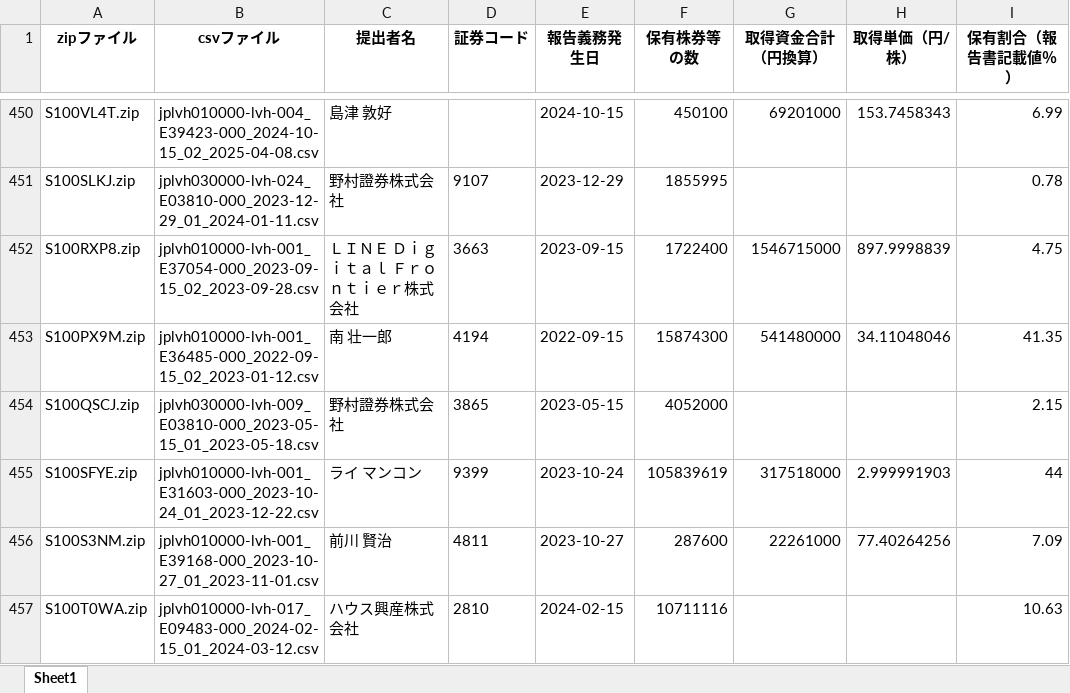
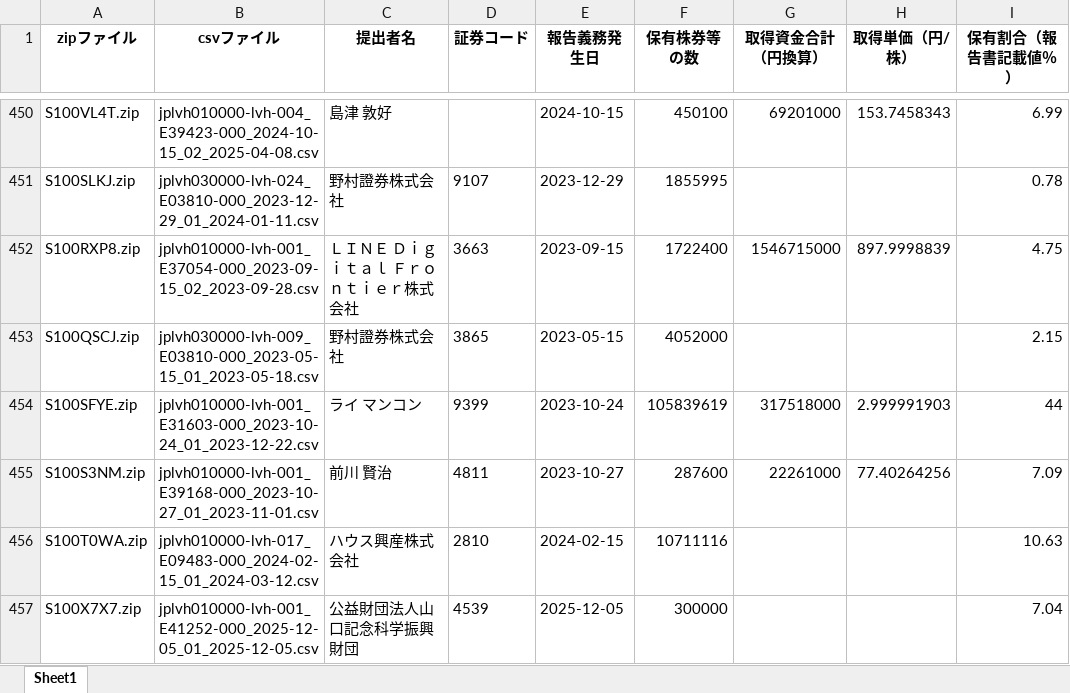
Before and after one commit to harubon1027-pixel/activist-results, an Excel workbook: docs/大量保有報告書_解析結果.xlsx, sheet Sheet1, drawn as a sheet; only a part is shown, gaps mark what is left out; the shorter side is filled out with more unchanged rows; values as stored, in another font and other column widths than the file's, no borders; the diff covers the shown part only; the diff names each change by its address in the sheet, - before the commit and + after, or states it on an @@ line.

```diff
--- a/docs/大量保有報告書_解析結果.xlsx (sheet Sheet1)
+++ b/docs/大量保有報告書_解析結果.xlsx (sheet Sheet1)
-row 453: S100PX9M.zip | jplvh010000-lvh-001_E36485-000_2022-09-15_02_2023-01-12.csv | 南 壮一郎 | 4194 | 2022-09-15 | 15874300 | 541480000 | 34.11048046 | 41.35
```
Also changed, not shown: 16 removed rows elsewhere in this sheet, docs/アクティビスト銘柄_資産判定.xlsx, docs/アクティビスト銘柄一覧.xlsx.
